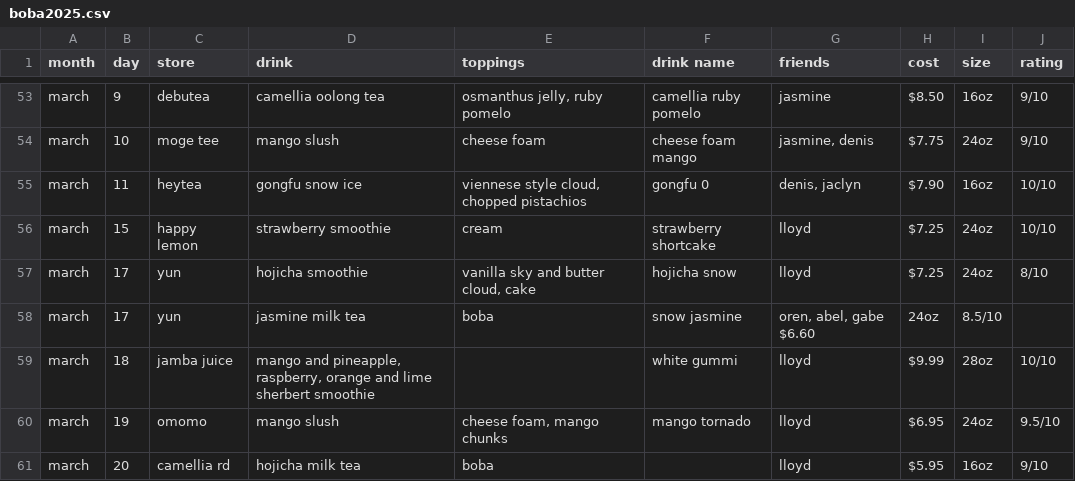
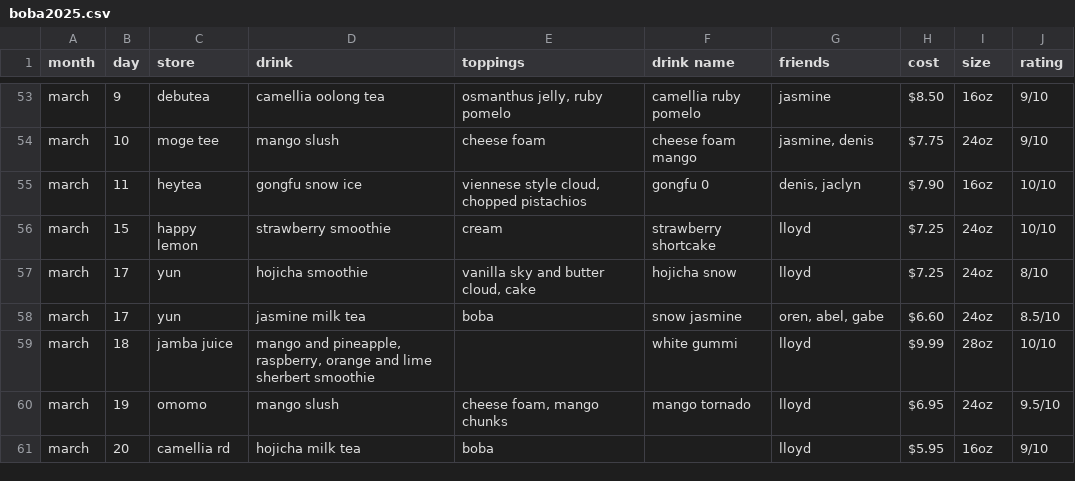
Before and after one commit to jasminelo2020/boba-tracker, a CSV file: data/boba2025.csv, drawn as a sheet; only a part is shown, gaps mark what is left out.

Commit message:
fix comma

```diff
--- a/data/boba2025.csv
+++ b/data/boba2025.csv
@@ -57,3 +57,3 @@ march,15,happy lemon,strawberry smoothie,cream,strawberry shortcake,lloyd,$7.25,
 march,17,yun,hojicha smoothie,"vanilla sky and butter cloud, cake",hojicha snow,lloyd,$7.25,24oz,8/10
-march,17,yun,jasmine milk tea,boba,snow jasmine,"oren, abel, gabe" $6.60,24oz,8.5/10
+march,17,yun,jasmine milk tea,boba,snow jasmine,"oren, abel, gabe",$6.60,24oz,8.5/10
 march,18,jamba juice,"mango and pineapple, raspberry, orange and lime sherbert smoothie",,white gummi,lloyd,$9.99,28oz,10/10
```
